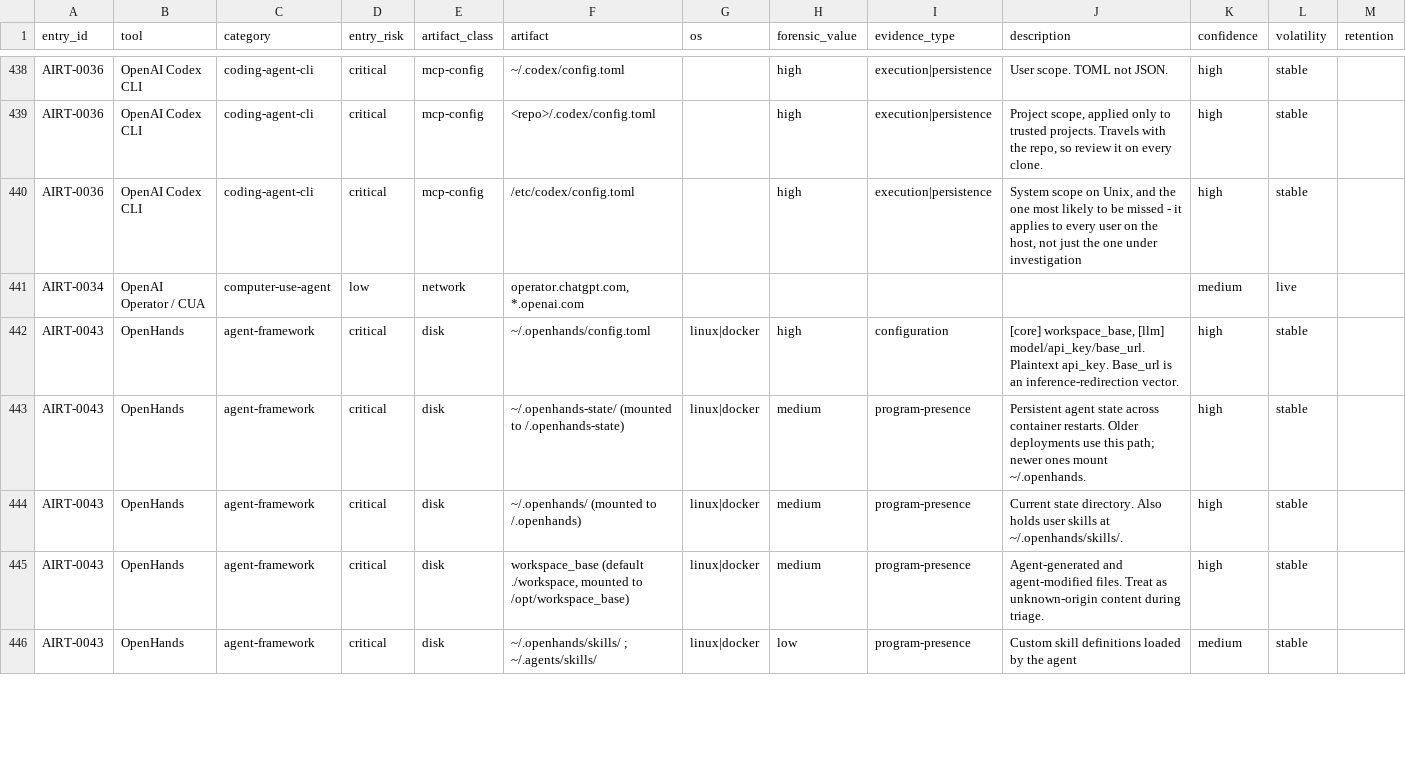
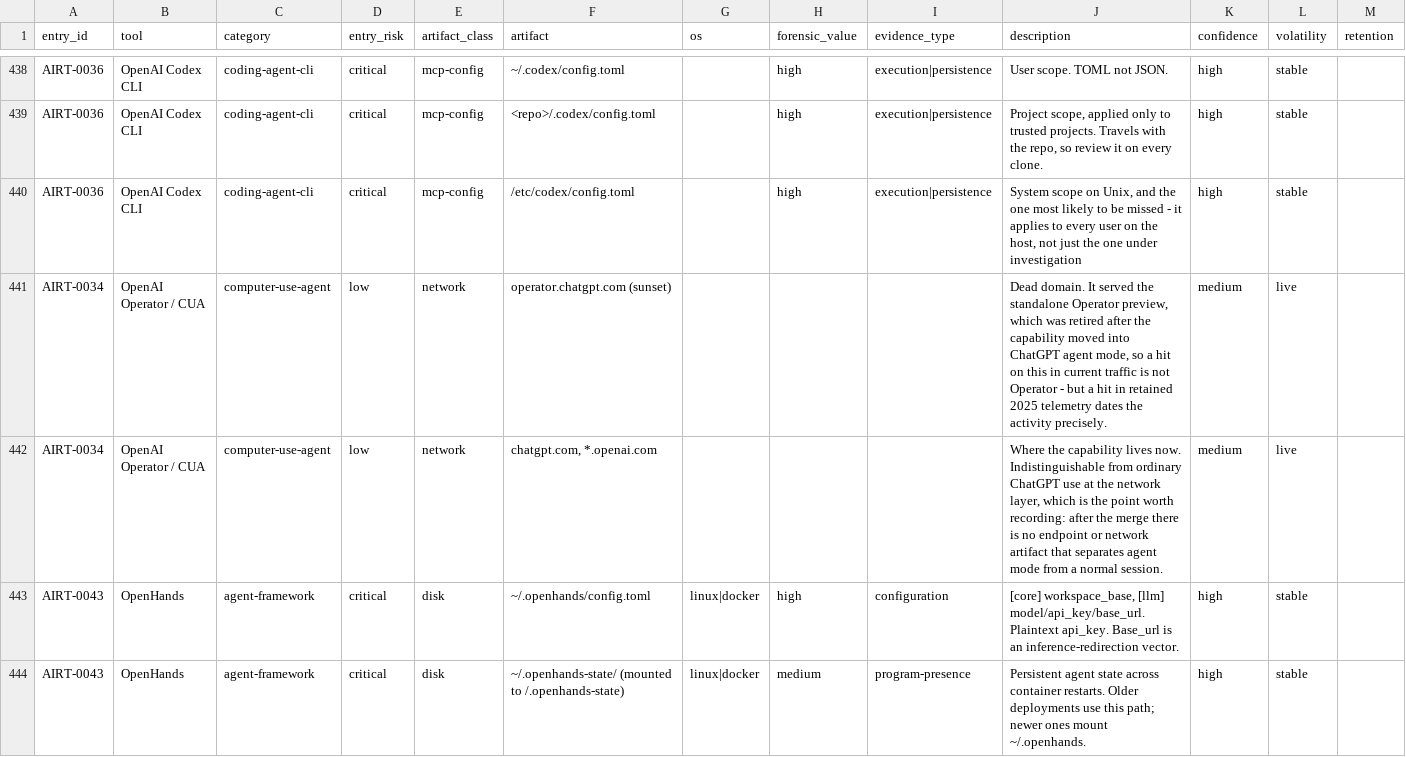
Before and after one commit to depalmar/ai-dfir-toolkit, a CSV file: artifacts/docs/api/artifacts.csv, drawn as a sheet; only a part is shown, gaps mark what is left out; the shorter side is filled out with more unchanged rows.

```diff
--- a/artifacts/docs/api/artifacts.csv
+++ b/artifacts/docs/api/artifacts.csv
@@ -440,3 +440,4 @@ AIRT-0036,OpenAI Codex CLI,coding-agent-cli,critical,mcp-config,<repo>/.codex/co
 AIRT-0036,OpenAI Codex CLI,coding-agent-cli,critical,mcp-config,/etc/codex/config.toml,,high,execution|persistence,"System scope on Unix, and the one most likely to be missed - it applies to every user on the host, not just the one under investigation",high,stable,
-AIRT-0034,OpenAI Operator / CUA,computer-use-agent,low,network,"operator.chatgpt.com, *.openai.com",,,,,medium,live,
+AIRT-0034,OpenAI Operator / CUA,computer-use-agent,low,network,operator.chatgpt.com (sunset),,,,"Dead domain. It served the standalone Operator preview, which was retired after the capability moved into ChatGPT agent mode, so a hit on this in current traffic is not Operator - but a hit in retained 2025 telemetry dates the activity precisely.",medium,live,
+AIRT-0034,OpenAI Operator / CUA,computer-use-agent,low,network,"chatgpt.com, *.openai.com",,,,"Where the capability lives now. Indistinguishable from ordinary ChatGPT use at the network layer, which is the point worth recording: after the merge there is no endpoint or network artifact that separates agent mode from a normal session.",medium,live,
 AIRT-0043,OpenHands,agent-framework,critical,disk,~/.openhands/config.toml,linux|docker,high,configuration,"[core] workspace_base, [llm] model/api_key/base_url. Plaintext api_key. Base_url is an inference-redirection vector.",high,stable,
```
Also changed, not shown: 3 other files.
